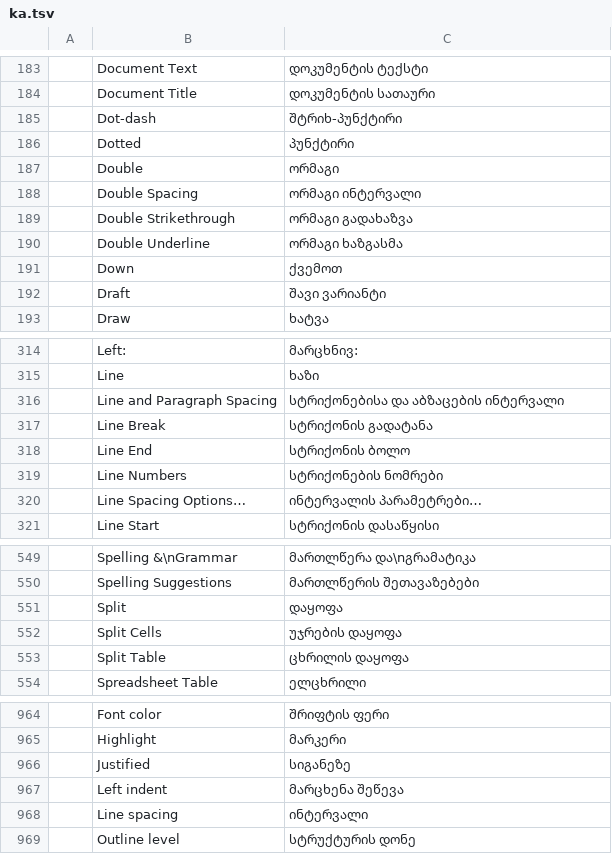
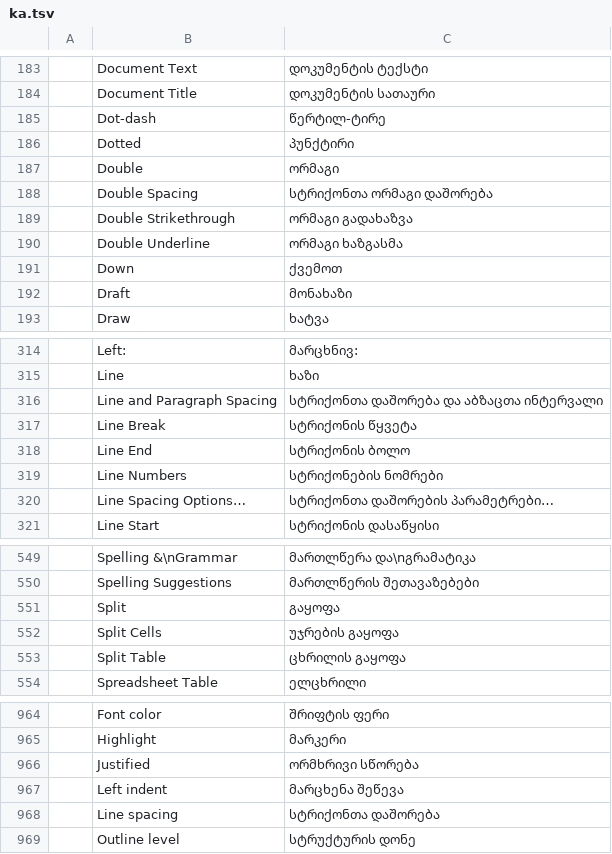
Before and after one commit to devius/wordcraft, a TSV file: crates/ui-egui/src/i18n/ka.tsv, drawn as a sheet; only a part is shown, gaps mark what is left out; the diff covers the shown part only.

```diff
--- a/crates/ui-egui/src/i18n/ka.tsv
+++ b/crates/ui-egui/src/i18n/ka.tsv
@@ -184,6 +184,6 @@
 	Document Title	დოკუმენტის სათაური
-	Dot-dash	შტრიხ-პუნქტირი
+	Dot-dash	წერტილ-ტირე
 	Dotted	პუნქტირი
 	Double	ორმაგი
-	Double Spacing	ორმაგი ინტერვალი
+	Double Spacing	სტრიქონთა ორმაგი დაშორება
 	Double Strikethrough	ორმაგი გადახაზვა
@@ -191,3 +191,3 @@
 	Down	ქვემოთ
-	Draft	შავი ვარიანტი
+	Draft	მონახაზი
 	Draw	ხატვა
@@ -315,7 +315,7 @@
 	Line	ხაზი
-	Line and Paragraph Spacing	სტრიქონებისა და აბზაცების ინტერვალი
-	Line Break	სტრიქონის გადატანა
+	Line and Paragraph Spacing	სტრიქონთა დაშორება და აბზაცთა ინტერვალი
+	Line Break	სტრიქონის წყვეტა
 	Line End	სტრიქონის ბოლო
 	Line Numbers	სტრიქონების ნომრები
-	Line Spacing Options…	ინტერვალის პარამეტრები…
+	Line Spacing Options…	სტრიქონთა დაშორების პარამეტრები…
 	Line Start	სტრიქონის დასაწყისი
@@ -550,5 +550,5 @@
 	Spelling Suggestions	მართლწერის შეთავაზებები
-	Split	დაყოფა
-	Split Cells	უჯრების დაყოფა
-	Split Table	ცხრილის დაყოფა
+	Split	გაყოფა
+	Split Cells	უჯრების გაყოფა
+	Split Table	ცხრილის გაყოფა
 	Spreadsheet Table	ელცხრილი
@@ -965,5 +965,5 @@
 	Highlight	მარკერი
-	Justified	სიგანეზე
+	Justified	ორმხრივი სწორება
 	Left indent	მარცხენა შეწევა
-	Line spacing	ინტერვალი
+	Line spacing	სტრიქონთა დაშორება
 	Outline level	სტრუქტურის დონე
```
Also changed, not shown: 38 edited cells elsewhere in this file, 1 other file.
